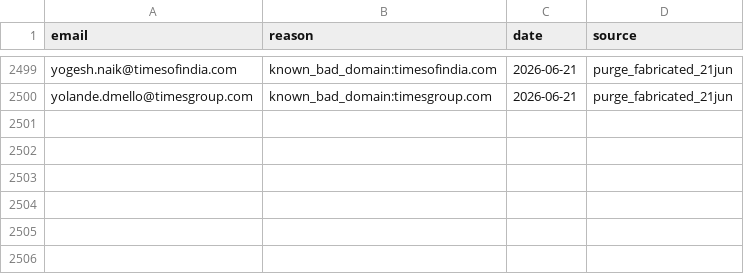
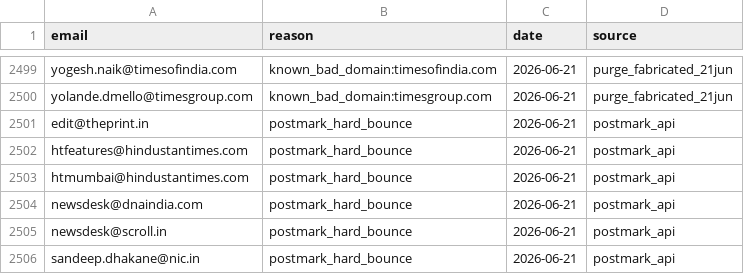
Before and after one commit to pressdetective/pressdetective, a CSV file: contacts/suppression_list.csv, drawn as a sheet; only a part is shown, gaps mark what is left out.

```diff
--- a/contacts/suppression_list.csv
+++ b/contacts/suppression_list.csv
@@ -2500 +2500,7 @@ yogesh.naik@timesofindia.com,known_bad_domain:timesofindia.com,2026-06-21,purge_
 yolande.dmello@timesgroup.com,known_bad_domain:timesgroup.com,2026-06-21,purge_fabricated_21jun
+edit@theprint.in,postmark_hard_bounce,2026-06-21,postmark_api
+htfeatures@hindustantimes.com,postmark_hard_bounce,2026-06-21,postmark_api
+htmumbai@hindustantimes.com,postmark_hard_bounce,2026-06-21,postmark_api
+newsdesk@dnaindia.com,postmark_hard_bounce,2026-06-21,postmark_api
+newsdesk@scroll.in,postmark_hard_bounce,2026-06-21,postmark_api
+sandeep.dhakane@nic.in,postmark_hard_bounce,2026-06-21,postmark_api
```
Also changed, not shown: contacts/contacts_live.csv.
